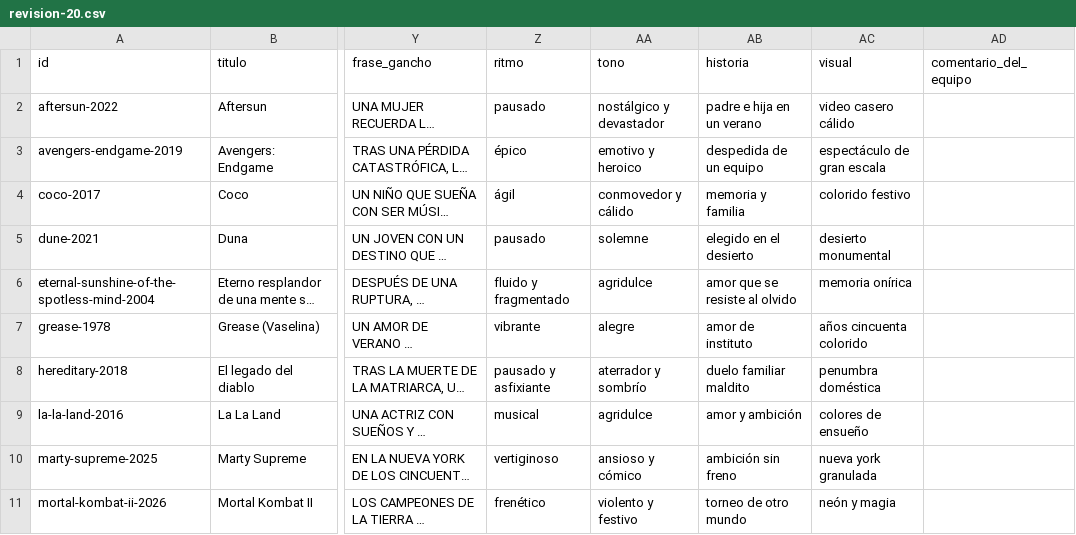
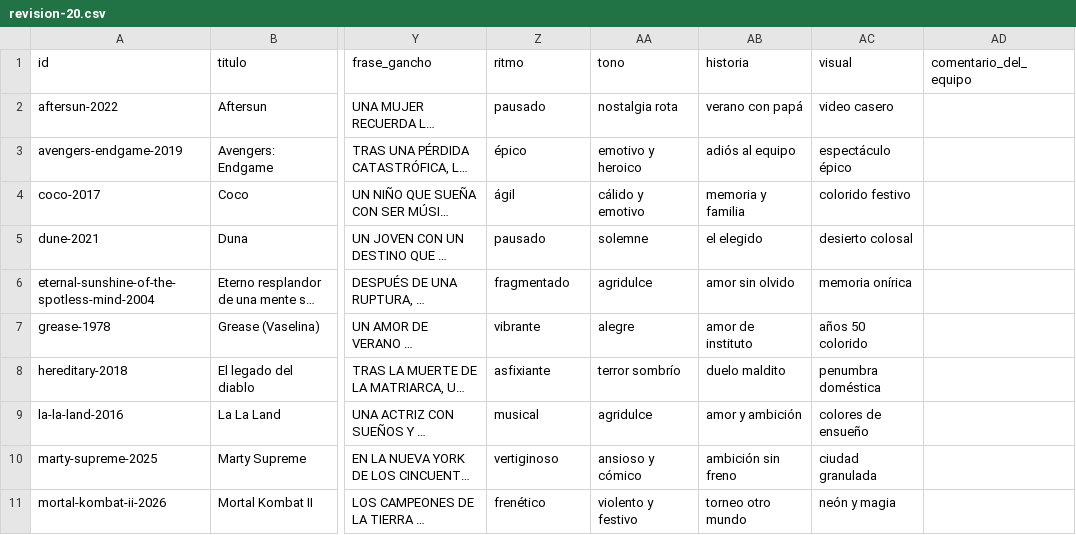
Before and after one commit to montenegroc597-web/Prototipo-Kinoo, a CSV file: packages/catalog/data/revision-20.csv, drawn as a sheet; only a part is shown, gaps mark what is left out; long unchanged cells end in …; the diff covers the shown part only; the diff names each change by its address in the sheet, - before the commit and + after, or states it on an @@ line.

```diff
--- a/packages/catalog/data/revision-20.csv
+++ b/packages/catalog/data/revision-20.csv
-AA2 (tono): nostálgico y devastador
+AA2 (tono): nostalgia rota
-AB2 (historia): padre e hija en un verano
+AB2 (historia): verano con papá
-AC2 (visual): video casero cálido
+AC2 (visual): video casero
-AB3 (historia): despedida de un equipo
+AB3 (historia): adiós al equipo
-AC3 (visual): espectáculo de gran escala
+AC3 (visual): espectáculo épico
-AA4 (tono): conmovedor y cálido
+AA4 (tono): cálido y emotivo
-AB5 (historia): elegido en el desierto
+AB5 (historia): el elegido
-AC5 (visual): desierto monumental
+AC5 (visual): desierto colosal
-Z6 (ritmo): fluido y fragmentado
+Z6 (ritmo): fragmentado
-AB6 (historia): amor que se resiste al olvido
+AB6 (historia): amor sin olvido
-AC7 (visual): años cincuenta colorido
+AC7 (visual): años 50 colorido
-Z8 (ritmo): pausado y asfixiante
+Z8 (ritmo): asfixiante
-AA8 (tono): aterrador y sombrío
+AA8 (tono): terror sombrío
-AB8 (historia): duelo familiar maldito
+AB8 (historia): duelo maldito
-AC10 (visual): nueva york granulada
+AC10 (visual): ciudad granulada
-AB11 (historia): torneo de otro mundo
+AB11 (historia): torneo otro mundo
```
Also changed, not shown: 15 edited cells elsewhere in this file, 41 other files.
